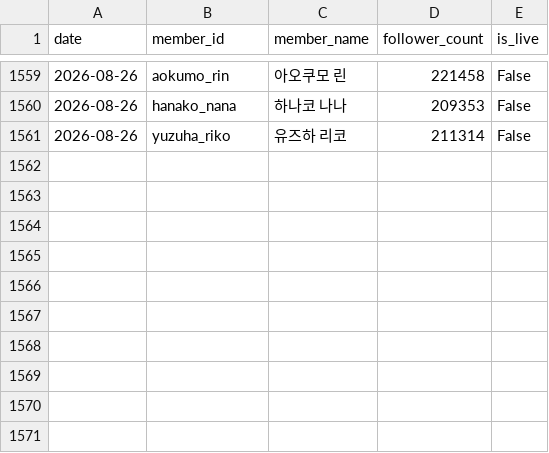
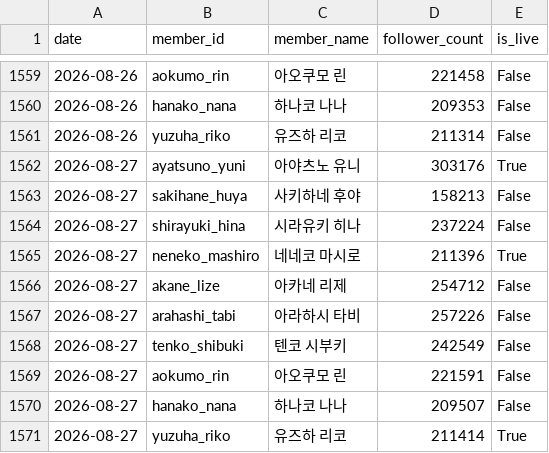
Before and after one commit to coding-jhj/Stelive_data, a CSV file: data/followers.csv, drawn as a sheet; only a part is shown, gaps mark what is left out.

```diff
--- a/data/followers.csv
+++ b/data/followers.csv
@@ -1561 +1561,11 @@
 2026-08-26,yuzuha_riko,유즈하 리코,211314,False
+2026-08-27,ayatsuno_yuni,아야츠노 유니,303176,True
+2026-08-27,sakihane_huya,사키하네 후야,158213,False
+2026-08-27,shirayuki_hina,시라유키 히나,237224,False
+2026-08-27,neneko_mashiro,네네코 마시로,211396,True
+2026-08-27,akane_lize,아카네 리제,254712,False
+2026-08-27,arahashi_tabi,아라하시 타비,257226,False
+2026-08-27,tenko_shibuki,텐코 시부키,242549,False
+2026-08-27,aokumo_rin,아오쿠모 린,221591,False
+2026-08-27,hanako_nana,하나코 나나,209507,False
+2026-08-27,yuzuha_riko,유즈하 리코,211414,True
```
Also changed, not shown: data/collabs.csv, data/streams.csv, 3 other files.
